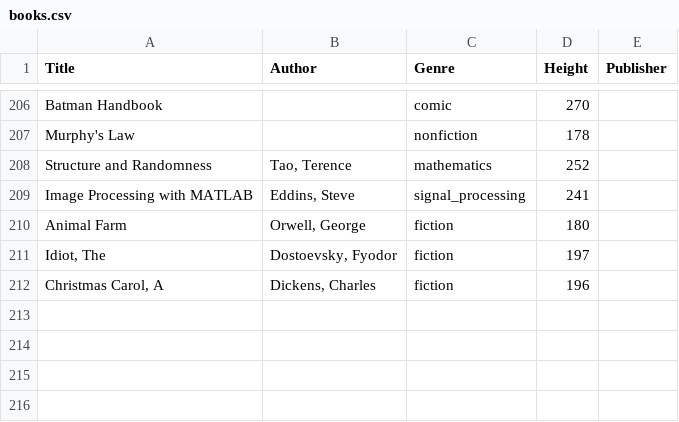
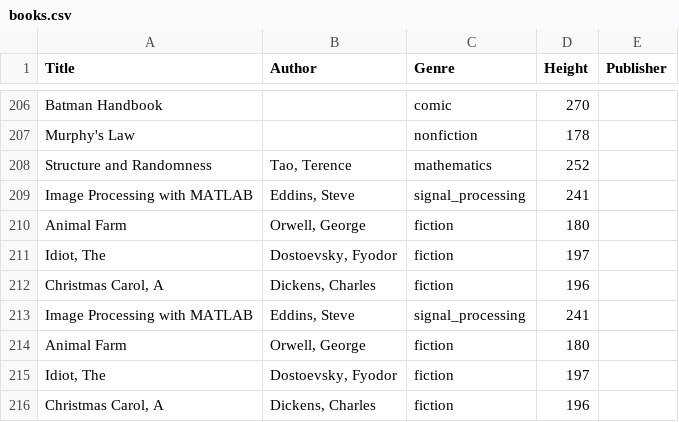
Before and after one commit to Dimonka2006/testapp, a CSV file: books.csv, drawn as a sheet; only a part is shown, gaps mark what is left out.

```diff
--- a/books.csv
+++ b/books.csv
@@ -212 +212,5 @@ Animal Farm,"Orwell, George",fiction,180,
 "Christmas Carol, A","Dickens, Charles",fiction,196,
+Image Processing with MATLAB,"Eddins, Steve",signal_processing,241,
+Animal Farm,"Orwell, George",fiction,180,
+"Idiot, The","Dostoevsky, Fyodor",fiction,197,
+"Christmas Carol, A","Dickens, Charles",fiction,196,
```
Also changed, not shown: 3 other files.
